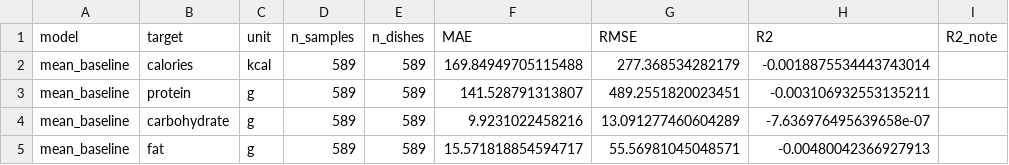
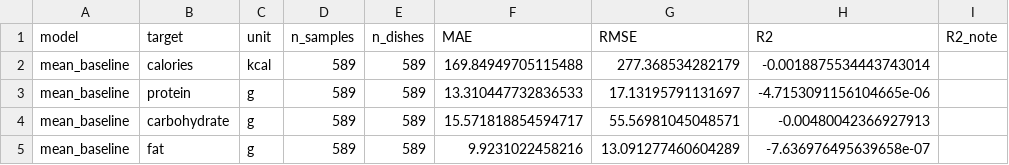
Before and after one commit to daisytang71-ai/NutriVision, a CSV file: results/mean_predictor/metrics.csv, drawn as a sheet.

Commit message:
Replace manifest with corrected labels and recompute mean baseline

```diff
--- a/results/mean_predictor/metrics.csv
+++ b/results/mean_predictor/metrics.csv
@@ -2,4 +2,4 @@
 mean_baseline,calories,kcal,589,589,169.84949705115488,277.368534282179,-0.0018875534443743014,
-mean_baseline,protein,g,589,589,141.528791313807,489.2551820023451,-0.003106932553135211,
-mean_baseline,carbohydrate,g,589,589,9.9231022458216,13.091277460604289,-7.636976495639658e-07,
-mean_baseline,fat,g,589,589,15.571818854594717,55.56981045048571,-0.00480042366927913,
+mean_baseline,protein,g,589,589,13.310447732836533,17.13195791131697,-4.7153091156104665e-06,
+mean_baseline,carbohydrate,g,589,589,15.571818854594717,55.56981045048571,-0.00480042366927913,
+mean_baseline,fat,g,589,589,9.9231022458216,13.091277460604289,-7.636976495639658e-07,
```
Also changed, not shown: 9 other files.
